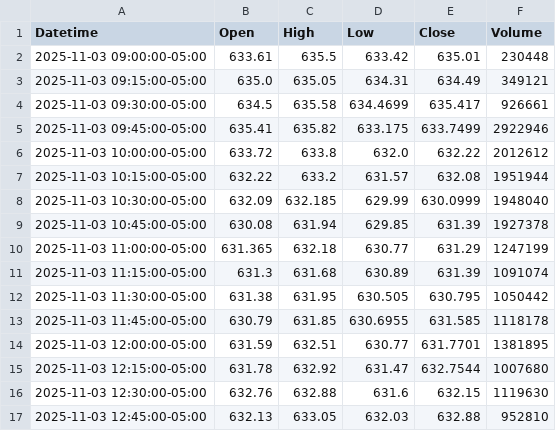
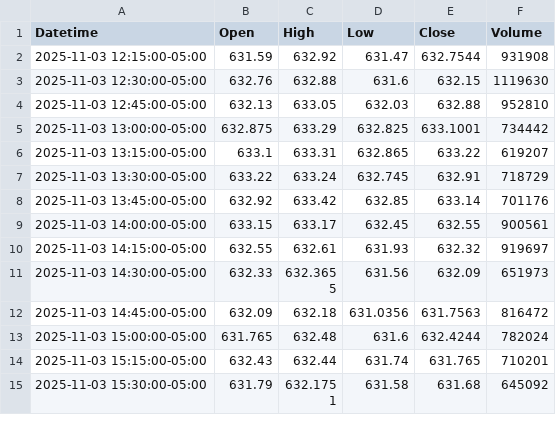
Before and after one commit to DeansGsxr/Deans-marketfeed, a CSV file: QQQ_15m.csv, drawn as a sheet; only a part is shown; the shorter side is filled out with more unchanged rows.

```diff
--- a/QQQ_15m.csv
+++ b/QQQ_15m.csv
@@ -1,16 +1,3 @@
 Datetime,Open,High,Low,Close,Volume
-2025-11-03 09:00:00-05:00,633.61,635.5,633.42,635.01,230448
-2025-11-03 09:15:00-05:00,635.0,635.05,634.31,634.49,349121
-2025-11-03 09:30:00-05:00,634.5,635.58,634.4699,635.417,926661
-2025-11-03 09:45:00-05:00,635.41,635.82,633.175,633.7499,2922946
-2025-11-03 10:00:00-05:00,633.72,633.8,632.0,632.22,2012612
-2025-11-03 10:15:00-05:00,632.22,633.2,631.57,632.08,1951944
-2025-11-03 10:30:00-05:00,632.09,632.185,629.99,630.0999,1948040
-2025-11-03 10:45:00-05:00,630.08,631.94,629.85,631.39,1927378
-2025-11-03 11:00:00-05:00,631.365,632.18,630.77,631.29,1247199
-2025-11-03 11:15:00-05:00,631.3,631.68,630.89,631.39,1091074
-2025-11-03 11:30:00-05:00,631.38,631.95,630.505,630.795,1050442
-2025-11-03 11:45:00-05:00,630.79,631.85,630.6955,631.585,1118178
-2025-11-03 12:00:00-05:00,631.59,632.51,630.77,631.7701,1381895
-2025-11-03 12:15:00-05:00,631.78,632.92,631.47,632.7544,1007680
+2025-11-03 12:15:00-05:00,631.59,632.92,631.47,632.7544,931908
 2025-11-03 12:30:00-05:00,632.76,632.88,631.6,632.15,1119630
```
Also changed, not shown: QQQ_3m.csv, QQQ_5m.csv, 16 other files.
